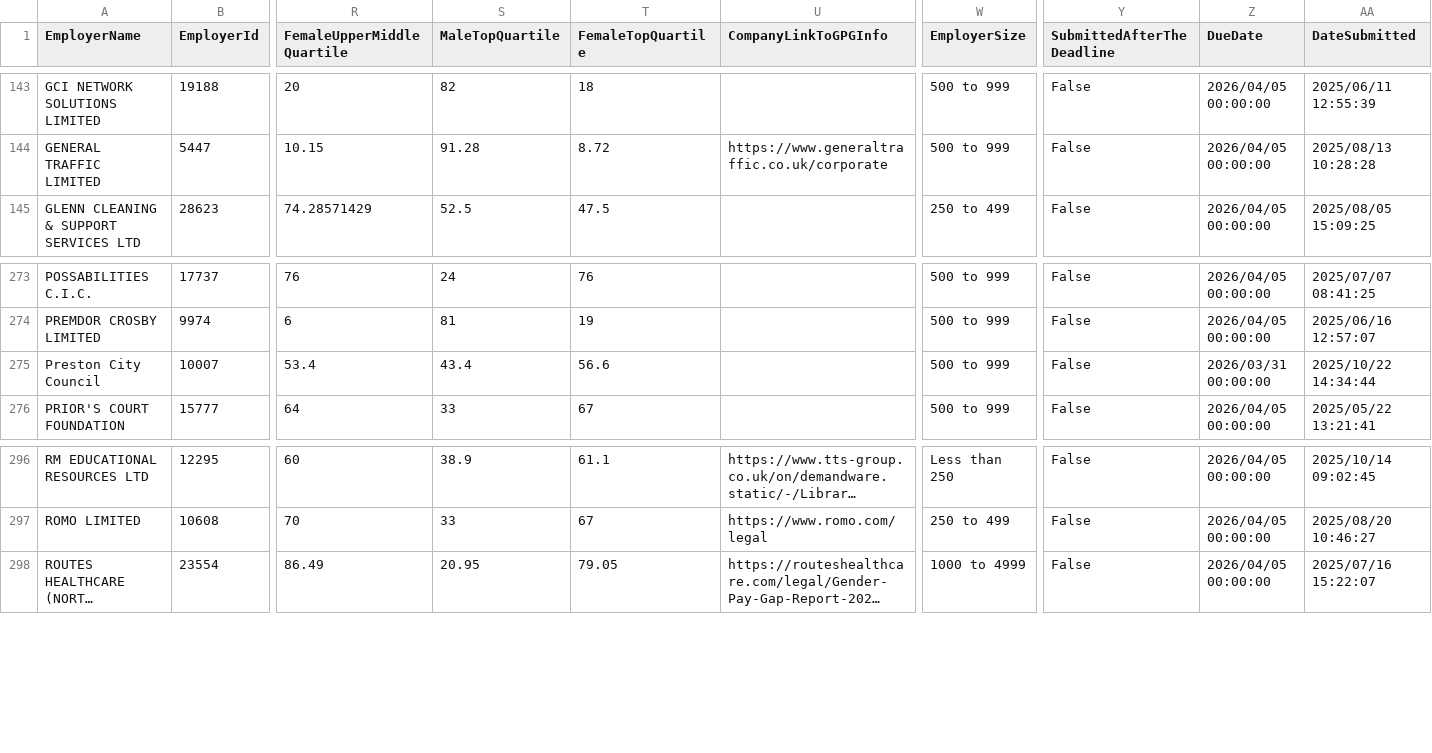
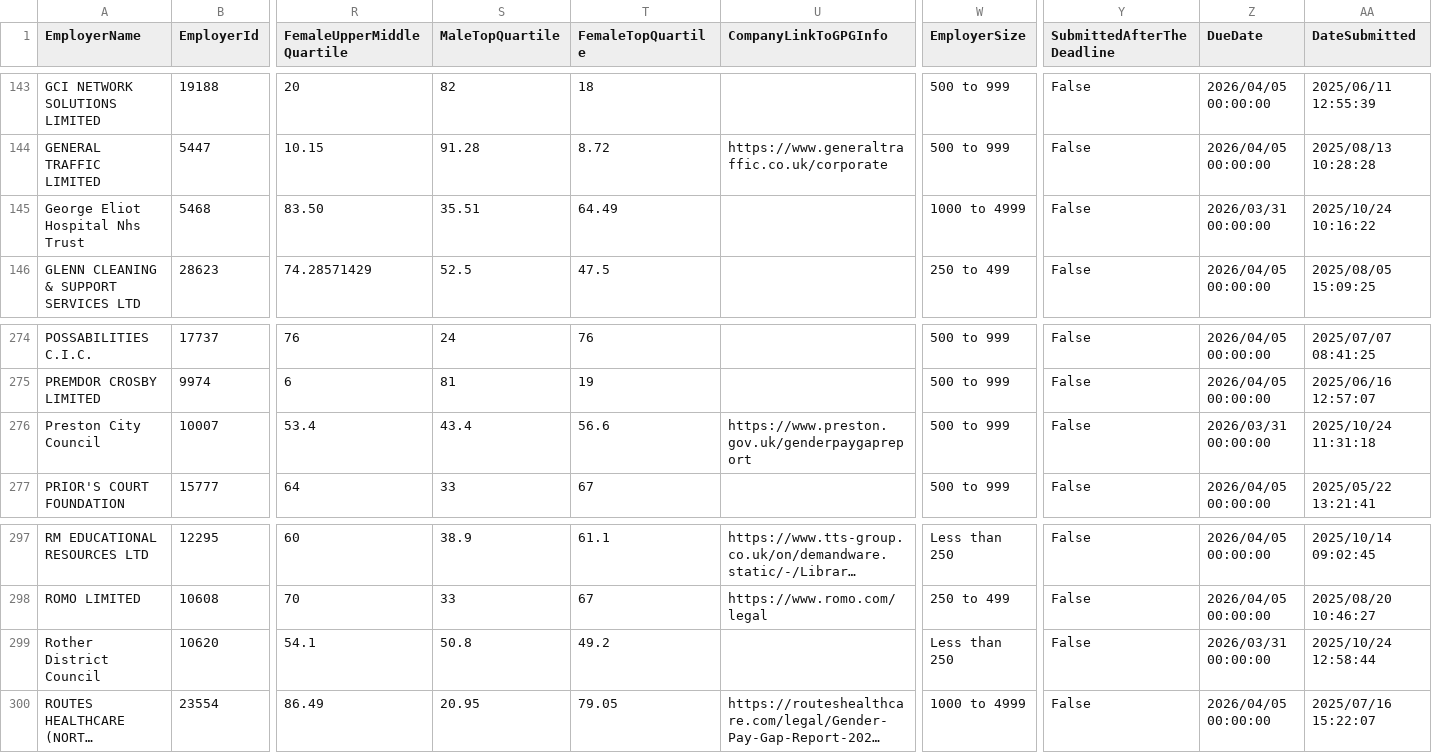
Before and after one commit to brightnetwork/uk-gender-pay-gap, a CSV file: 2025-2026.csv, drawn as a sheet; only a part is shown, gaps mark what is left out; long unchanged cells end in …; addresses are those after the commit; rows hold the shown columns only; the diff names each change by its address in the sheet, - before the commit and + after, or states it on an @@ line.

```diff
--- a/2025-2026.csv
+++ b/2025-2026.csv
+row 145: George Eliot Hospital Nhs Trust | 5468 | 83.50 | 35.51 | 64.49 |  | 1000 to 4999 | False | 2026/03/31 00:00:00 | 2025/10/24 10:16:22
-U276 (CompanyLinkToGPGInfo): (empty)
+U276 (CompanyLinkToGPGInfo): https://www.preston.gov.uk/genderpaygapreport
-AA276 (DateSubmitted): 2025/10/22 14:34:44
+AA276 (DateSubmitted): 2025/10/24 11:31:18
+row 299: Rother District Council | 10620 | 54.1 | 50.8 | 49.2 |  | Less than 250 | False | 2026/03/31 00:00:00 | 2025/10/24 12:58:44
```
